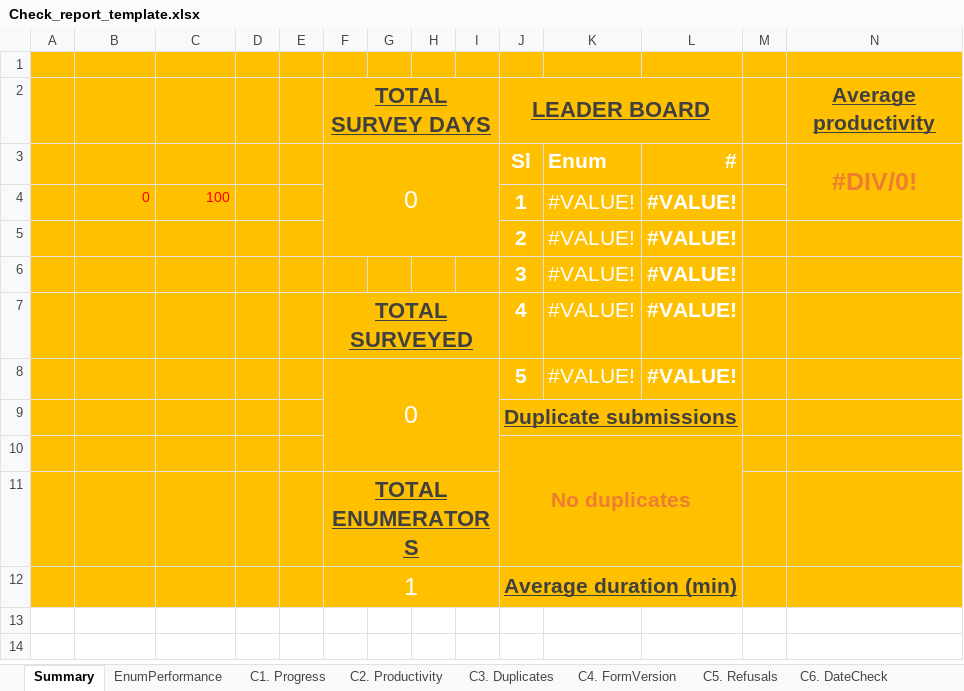
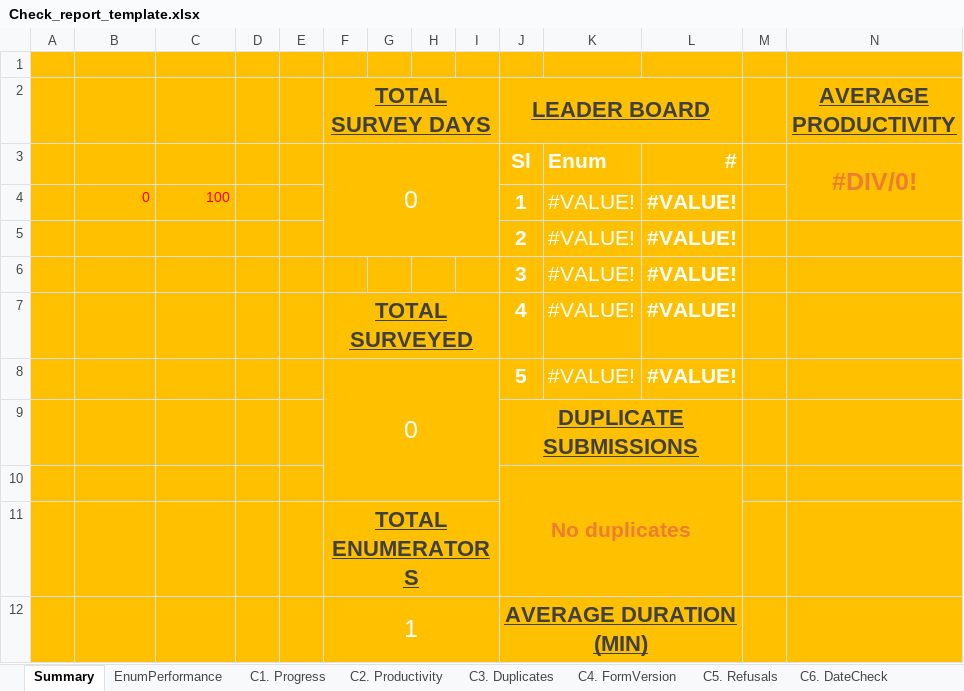
Before and after one commit to ARCED-Foundation/arceddataflow, an Excel workbook: assets/Check_report_template.xlsx, sheet Summary, drawn as a sheet; values as stored, in another font and other column widths than the file's, no borders; charts and pictures not drawn; the diff names each change by its address in the sheet, - before the commit and + after, or states it on an @@ line.

Commit message:
Update Check_report_template.xlsx

```diff
--- a/assets/Check_report_template.xlsx (sheet Summary)
+++ b/assets/Check_report_template.xlsx (sheet Summary)
-N2: Average productivity
+N2: AVERAGE PRODUCTIVITY
@@ N2 text size: larger @@
-J9 (LEADER BOARD): Duplicate submissions
+J9 (LEADER BOARD): DUPLICATE SUBMISSIONS
@@ J9 text size: larger @@
-J12 (LEADER BOARD): Average duration (min)
+J12 (LEADER BOARD): AVERAGE DURATION (MIN)
@@ J12 text size: larger @@
```
